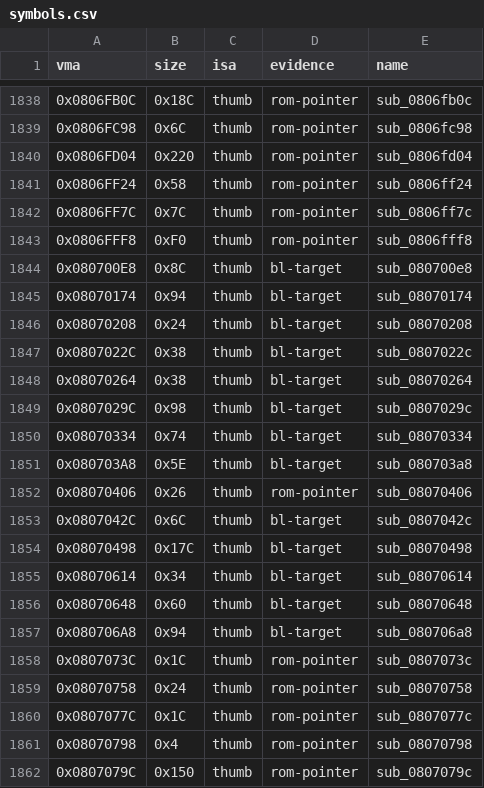
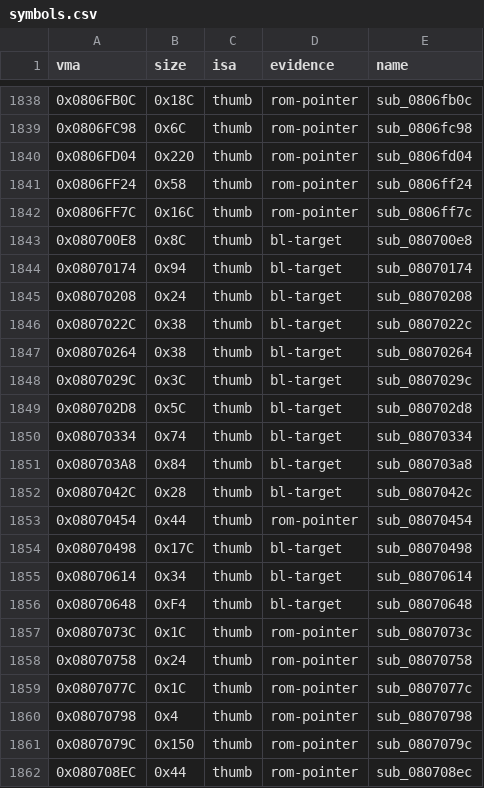
Before and after one commit to overjt/knidl, a CSV file: docs/analysis/symbols.csv, drawn as a sheet; only a part is shown, gaps mark what is left out; the shorter side is filled out with more unchanged rows.

```diff
--- a/docs/analysis/symbols.csv
+++ b/docs/analysis/symbols.csv
@@ -1841,4 +1841,3 @@ vma,size,isa,evidence,name
 0x0806FF24,0x58,thumb,rom-pointer,sub_0806ff24
-0x0806FF7C,0x7C,thumb,rom-pointer,sub_0806ff7c
-0x0806FFF8,0xF0,thumb,rom-pointer,sub_0806fff8
+0x0806FF7C,0x16C,thumb,rom-pointer,sub_0806ff7c
 0x080700E8,0x8C,thumb,bl-target,sub_080700e8
@@ -1848,11 +1847,11 @@ vma,size,isa,evidence,name
 0x08070264,0x38,thumb,bl-target,sub_08070264
-0x0807029C,0x98,thumb,bl-target,sub_0807029c
+0x0807029C,0x3C,thumb,bl-target,sub_0807029c
+0x080702D8,0x5C,thumb,bl-target,sub_080702d8
 0x08070334,0x74,thumb,bl-target,sub_08070334
-0x080703A8,0x5E,thumb,bl-target,sub_080703a8
-0x08070406,0x26,thumb,rom-pointer,sub_08070406
-0x0807042C,0x6C,thumb,bl-target,sub_0807042c
+0x080703A8,0x84,thumb,bl-target,sub_080703a8
+0x0807042C,0x28,thumb,bl-target,sub_0807042c
+0x08070454,0x44,thumb,rom-pointer,sub_08070454
 0x08070498,0x17C,thumb,bl-target,sub_08070498
 0x08070614,0x34,thumb,bl-target,sub_08070614
-0x08070648,0x60,thumb,bl-target,sub_08070648
-0x080706A8,0x94,thumb,bl-target,sub_080706a8
+0x08070648,0xF4,thumb,bl-target,sub_08070648
 0x0807073C,0x1C,thumb,rom-pointer,sub_0807073c
```
Also changed, not shown: docs/analysis/callgraph.csv, 14 other files.
